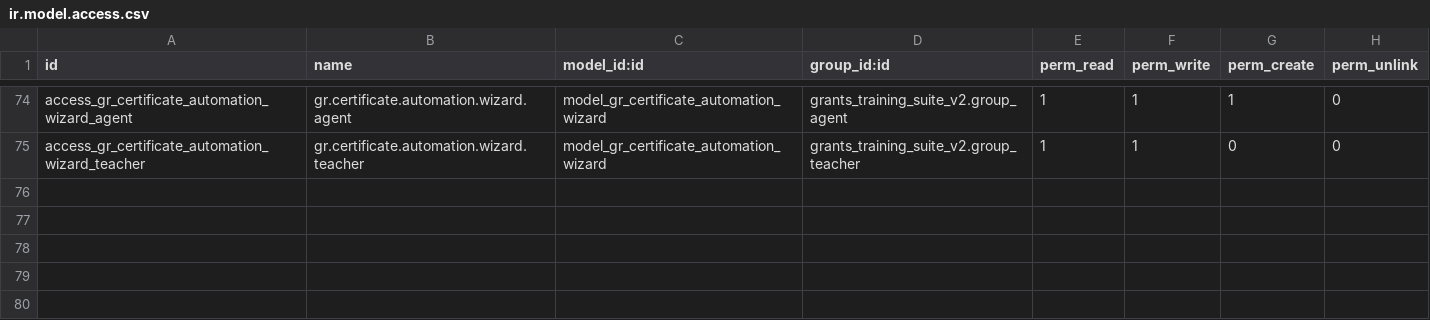
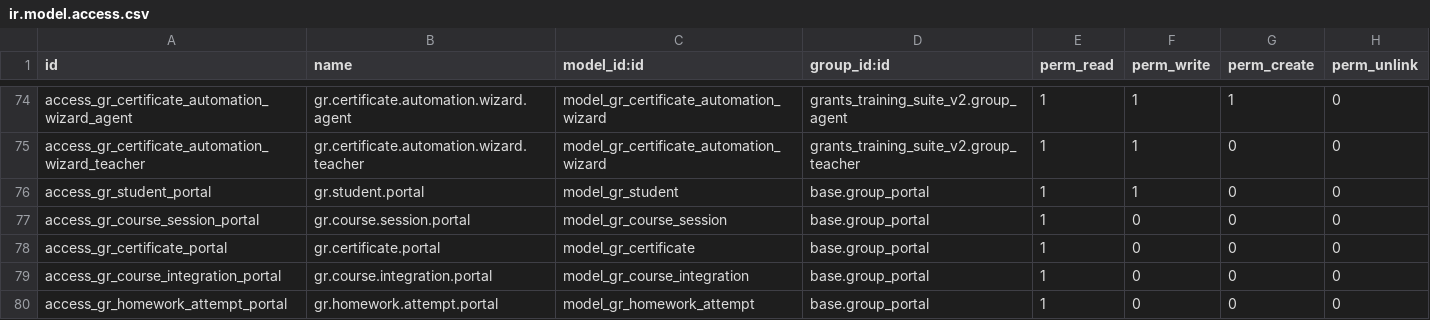
Before and after one commit to sabryyoussef/grant_t_v2_separete, a CSV file: grants_training_suite_v19/security/ir.model.access.csv, drawn as a sheet; only a part is shown, gaps mark what is left out.

Commit message:
Add student portal with registration, login, and Odoo 19 compatibility fixes
- Created simple student portal with registration and login functionality
- Added controllers for portal routes (main.py, student_portal.py)
- Created comprehensive portal templates (home, registration, dashboard, courses, certificates)
- Added portal security rules and access rights
- Created welcome email template for new students
- Fixed Odoo 19 compatibility: changed category_id to category in security groups
- Fixed duplicate field label warning in certificate_automation.py
- Updated manifest with portal dependencies and views
- Added troubleshooting documentation in STUDENT_PORTAL.md

```diff
--- a/grants_training_suite_v19/security/ir.model.access.csv
+++ b/grants_training_suite_v19/security/ir.model.access.csv
@@ -75 +75,6 @@ access_gr_certificate_automation_wizard_agent,gr.certificate.automation.wizard.a
 access_gr_certificate_automation_wizard_teacher,gr.certificate.automation.wizard.teacher,model_gr_certificate_automation_wizard,grants_training_suite_v2.group_teacher,1,1,0,0
+access_gr_student_portal,gr.student.portal,model_gr_student,base.group_portal,1,1,0,0
+access_gr_course_session_portal,gr.course.session.portal,model_gr_course_session,base.group_portal,1,0,0,0
+access_gr_certificate_portal,gr.certificate.portal,model_gr_certificate,base.group_portal,1,0,0,0
+access_gr_course_integration_portal,gr.course.integration.portal,model_gr_course_integration,base.group_portal,1,0,0,0
+access_gr_homework_attempt_portal,gr.homework.attempt.portal,model_gr_homework_attempt,base.group_portal,1,0,0,0
```
Also changed, not shown: 11 other files.
